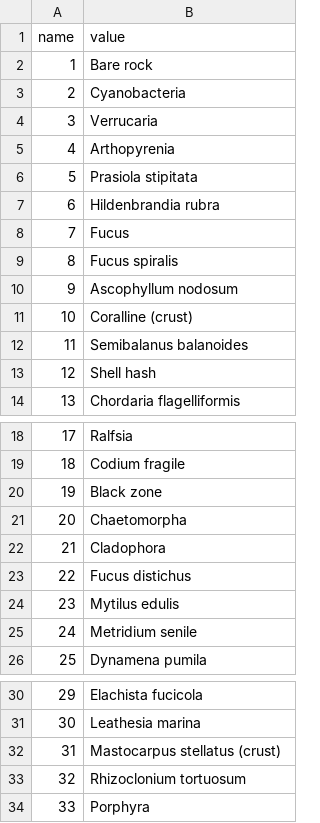
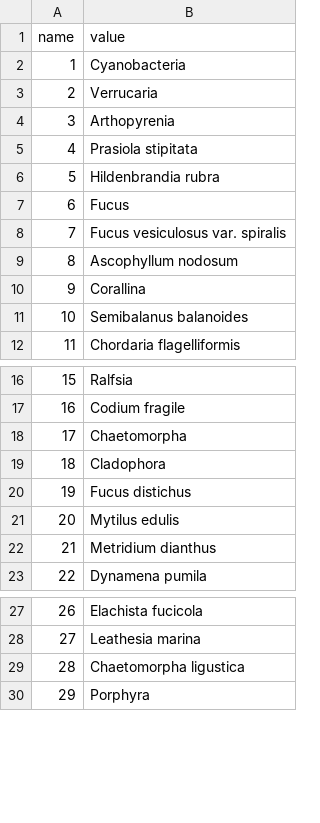
Before and after one commit to Intertidal-Subtidal-WG/functional_traits, a CSV file: data/fielddata/sp_1996-2006.csv, drawn as a sheet; only a part is shown, gaps mark what is left out; removed rows and columns are numbered as before the commit, all else as after; the diff covers the shown part only; the diff names each change by its address in the sheet, - before the commit and + after, or states it on an @@ line.

```diff
--- a/data/fielddata/sp_1996-2006.csv
+++ b/data/fielddata/sp_1996-2006.csv
-row 2: 1 | Bare rock
@@ column A (name) renumbered from row 2 down @@
-B8 (value): Fucus spiralis
+B8 (value): Fucus vesiculosus var. spiralis
-B10 (value): Coralline (crust)
+B10 (value): Corallina
-row 13: 12 | Shell hash
-row 20: 19 | Black zone
-B22 (value): Metridium senile
+B22 (value): Metridium dianthus
-B29 (value): Mastocarpus stellatus (crust)
+B29 (value): Chaetomorpha ligustica
-row 33: 32 | Rhizoclonium tortuosum
```
Also changed, not shown: 4 removed rows and 13 edited cells elsewhere in this file, data/fielddata/sp_1982-1995.csv, data/fielddata/sp_2011-end.csv, 5 other files.
